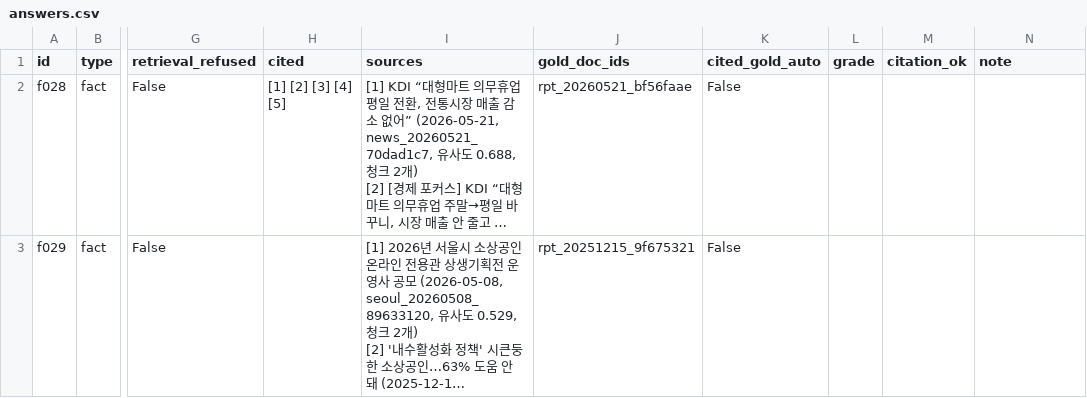
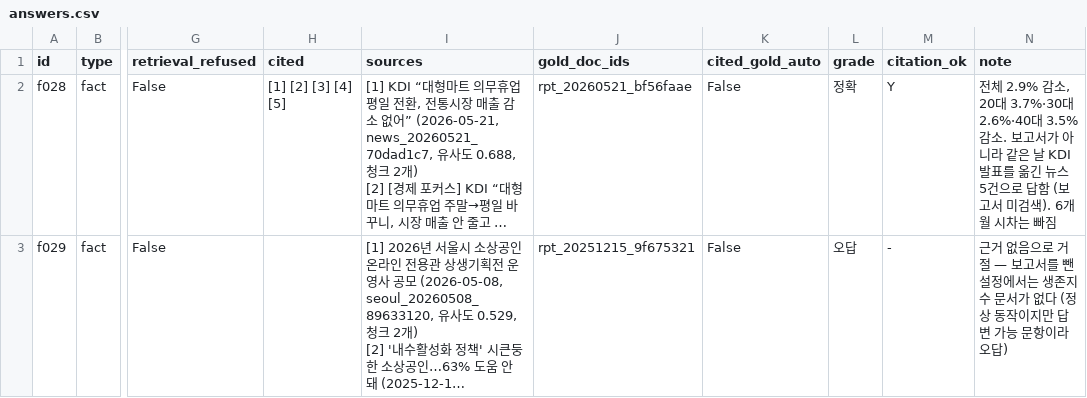
Before and after one commit to Hyeonwoo01/mini_project3, a CSV file: eval/results/20261105-0949_reports2-noreport-r1/answers.csv, drawn as a sheet; only a part is shown, gaps mark what is left out; long unchanged cells end in …; the diff names each change by its address in the sheet, - before the commit and + after, or states it on an @@ line.

Commit message:
Grade the research-report runs and keep the reports
The report runs are graded: 61 answers carried over, 50 graded by hand.
All three pre-registered criteria are met:

- Report questions: with reports both are right in every run. Without
  them f029 (the KOSI survival index) is refused all three times.
- Existing 38 questions: accuracy averages 62.5%, against 61.5% for
  decomposition v2. The per-question score changes sum to zero.
- Retrieval on the existing questions only moved for f021, which
  already flipped between runs.

The effect is narrow. A report appears in the sources only for f029.
f028 was assumed to need the KDI report, but five news articles from the
same day carry the same age-group figures, so it does not tell the two
settings apart. Its gold list needs pooling, recorded in TODO.

```diff
--- a/eval/results/20261105-0949_reports2-noreport-r1/answers.csv
+++ b/eval/results/20261105-0949_reports2-noreport-r1/answers.csv
-L2 (grade): (empty)
+L2 (grade): 정확
-M2 (citation_ok): (empty)
+M2 (citation_ok): Y
-N2 (note): (empty)
+N2 (note): 전체 2.9% 감소, 20대 3.7%·30대 2.6%·40대 3.5% 감소. 보고서가 아니라 같은 날 KDI 발표를 옮긴 뉴스 5건으로 답함 (보고서 미검색). 6개월 시차는 빠짐
-L3 (grade): (empty)
+L3 (grade): 오답
-M3 (citation_ok): (empty)
+M3 (citation_ok): -
-N3 (note): (empty)
+N3 (note): 근거 없음으로 거절 — 보고서를 뺀 설정에서는 생존지수 문서가 없다 (정상 동작이지만 답변 가능 문항이라 오답)
```
Also changed, not shown: eval/results/20261105-0940_hybrid-c500-ctx2-kb3-r1/answers.csv, eval/results/20261105-0943_hybrid-c500-ctx2-kb3-r2/answers.csv, 12 other files.
